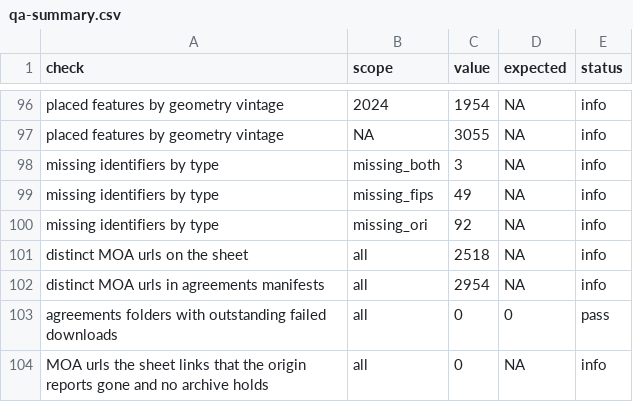
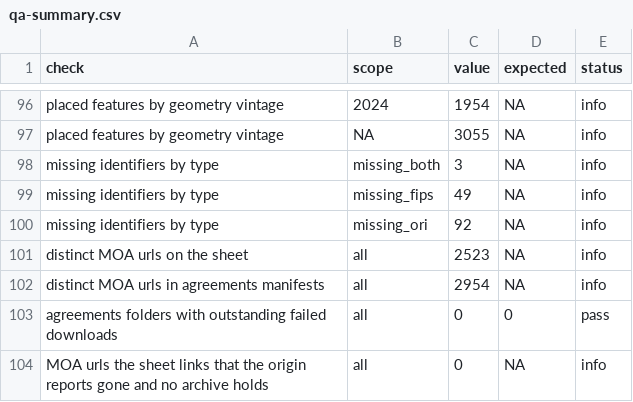
Before and after one commit to deportationdata/ice-287g, a CSV file: data/qa/qa-summary.csv, drawn as a sheet; only a part is shown, gaps mark what is left out.

```diff
--- a/data/qa/qa-summary.csv
+++ b/data/qa/qa-summary.csv
@@ -100,3 +100,3 @@ missing identifiers by type,missing_fips,49,NA,info
 missing identifiers by type,missing_ori,92,NA,info
-distinct MOA urls on the sheet,all,2518,NA,info
+distinct MOA urls on the sheet,all,2523,NA,info
 distinct MOA urls in agreements manifests,all,2954,NA,info
```
Also changed, not shown: data/qa/identity-summary.csv, inputs/moa-link-fixes.csv, 17 other files.
